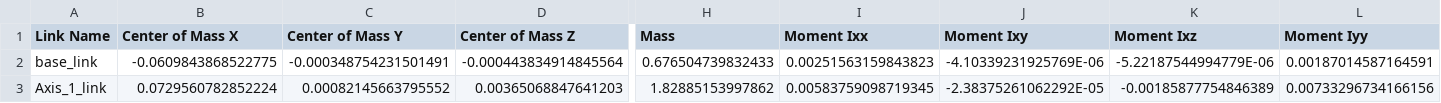
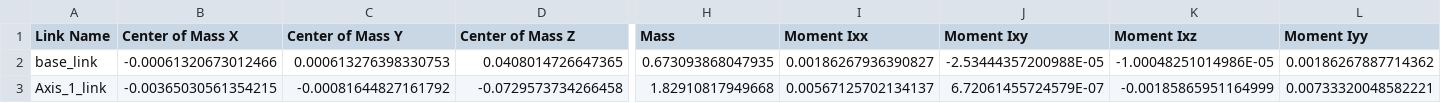
Before and after one commit to dhruvshah1214/bartender_ros, a CSV file: src/bartender_description/urdf/bartender_description.csv, drawn as a sheet; only a part is shown, gaps mark what is left out; the diff covers the shown part only; the diff names each change by its address in the sheet, - before the commit and + after, or states it on an @@ line.

```diff
--- a/src/bartender_description/urdf/bartender_description.csv
+++ b/src/bartender_description/urdf/bartender_description.csv
-B2 (Center of Mass X): -0.0609843868522775
+B2 (Center of Mass X): -0.00061320673012466
-C2 (Center of Mass Y): -0.000348754231501491
+C2 (Center of Mass Y): 0.000613276398330753
-D2 (Center of Mass Z): -0.000443834914845564
+D2 (Center of Mass Z): 0.0408014726647365
-H2 (Mass): 0.676504739832433
+H2 (Mass): 0.673093868047935
-I2 (Moment Ixx): 0.00251563159843823
+I2 (Moment Ixx): 0.00186267936390827
-J2 (Moment Ixy): -4.10339231925769E-06
+J2 (Moment Ixy): -2.53444357200988E-05
-K2 (Moment Ixz): -5.22187544994779E-06
+K2 (Moment Ixz): -1.00048251014986E-05
-L2 (Moment Iyy): 0.00187014587164591
+L2 (Moment Iyy): 0.00186267887714362
-B3 (Center of Mass X): 0.0729560782852224
+B3 (Center of Mass X): -0.00365030561354215
-C3 (Center of Mass Y): 0.00082145663795552
+C3 (Center of Mass Y): -0.00081644827161792
-D3 (Center of Mass Z): 0.00365068847641203
+D3 (Center of Mass Z): -0.0729573734266458
-H3 (Mass): 1.82885153997862
+H3 (Mass): 1.82910817949668
-I3 (Moment Ixx): 0.00583759098719345
+I3 (Moment Ixx): 0.00567125702134137
-J3 (Moment Ixy): -2.38375261062292E-05
+J3 (Moment Ixy): 6.72061455724579E-07
-K3 (Moment Ixz): -0.00185877754846389
+K3 (Moment Ixz): -0.00185865951164999
-L3 (Moment Iyy): 0.00733296734166156
+L3 (Moment Iyy): 0.00733320048582221
```
Also changed, not shown: 110 edited cells elsewhere in this file, 29 other files.
